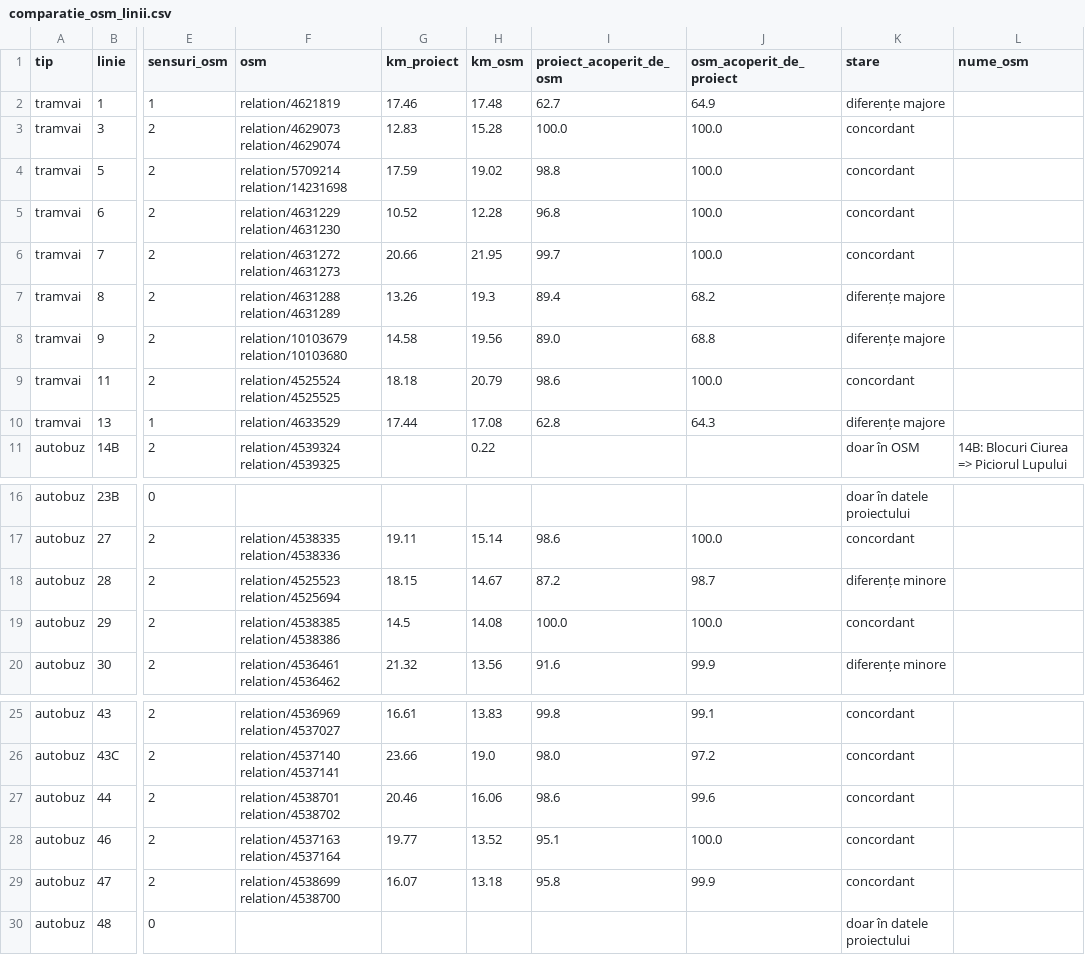
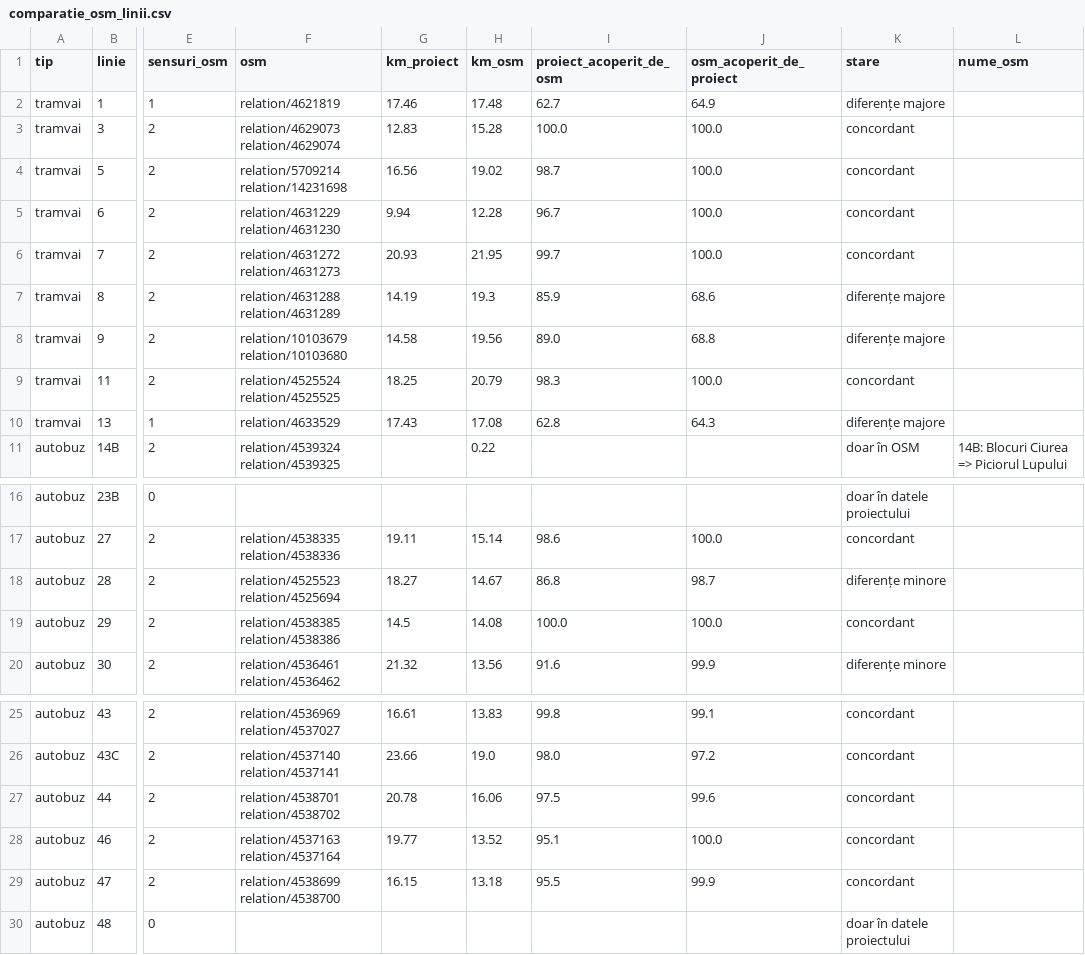
Before and after one commit to coveadrian83/gis, a CSV file: public/data/transport/comparatie_osm_linii.csv, drawn as a sheet; only a part is shown, gaps mark what is left out; the diff names each change by its address in the sheet, - before the commit and + after, or states it on an @@ line.

```diff
--- a/public/data/transport/comparatie_osm_linii.csv
+++ b/public/data/transport/comparatie_osm_linii.csv
-G4 (km_proiect): 17.59
+G4 (km_proiect): 16.56
-I4 (proiect_acoperit_de_osm): 98.8
+I4 (proiect_acoperit_de_osm): 98.7
-G5 (km_proiect): 10.52
+G5 (km_proiect): 9.94
-I5 (proiect_acoperit_de_osm): 96.8
+I5 (proiect_acoperit_de_osm): 96.7
-G6 (km_proiect): 20.66
+G6 (km_proiect): 20.93
-G7 (km_proiect): 13.26
+G7 (km_proiect): 14.19
-I7 (proiect_acoperit_de_osm): 89.4
+I7 (proiect_acoperit_de_osm): 85.9
-J7 (osm_acoperit_de_proiect): 68.2
+J7 (osm_acoperit_de_proiect): 68.6
-G9 (km_proiect): 18.18
+G9 (km_proiect): 18.25
-I9 (proiect_acoperit_de_osm): 98.6
+I9 (proiect_acoperit_de_osm): 98.3
-G10 (km_proiect): 17.44
+G10 (km_proiect): 17.43
-G18 (km_proiect): 18.15
+G18 (km_proiect): 18.27
-I18 (proiect_acoperit_de_osm): 87.2
+I18 (proiect_acoperit_de_osm): 86.8
-G27 (km_proiect): 20.46
+G27 (km_proiect): 20.78
-I27 (proiect_acoperit_de_osm): 98.6
+I27 (proiect_acoperit_de_osm): 97.5
-G29 (km_proiect): 16.07
+G29 (km_proiect): 16.15
-I29 (proiect_acoperit_de_osm): 95.8
+I29 (proiect_acoperit_de_osm): 95.5
```
Also changed, not shown: 7 other files.
